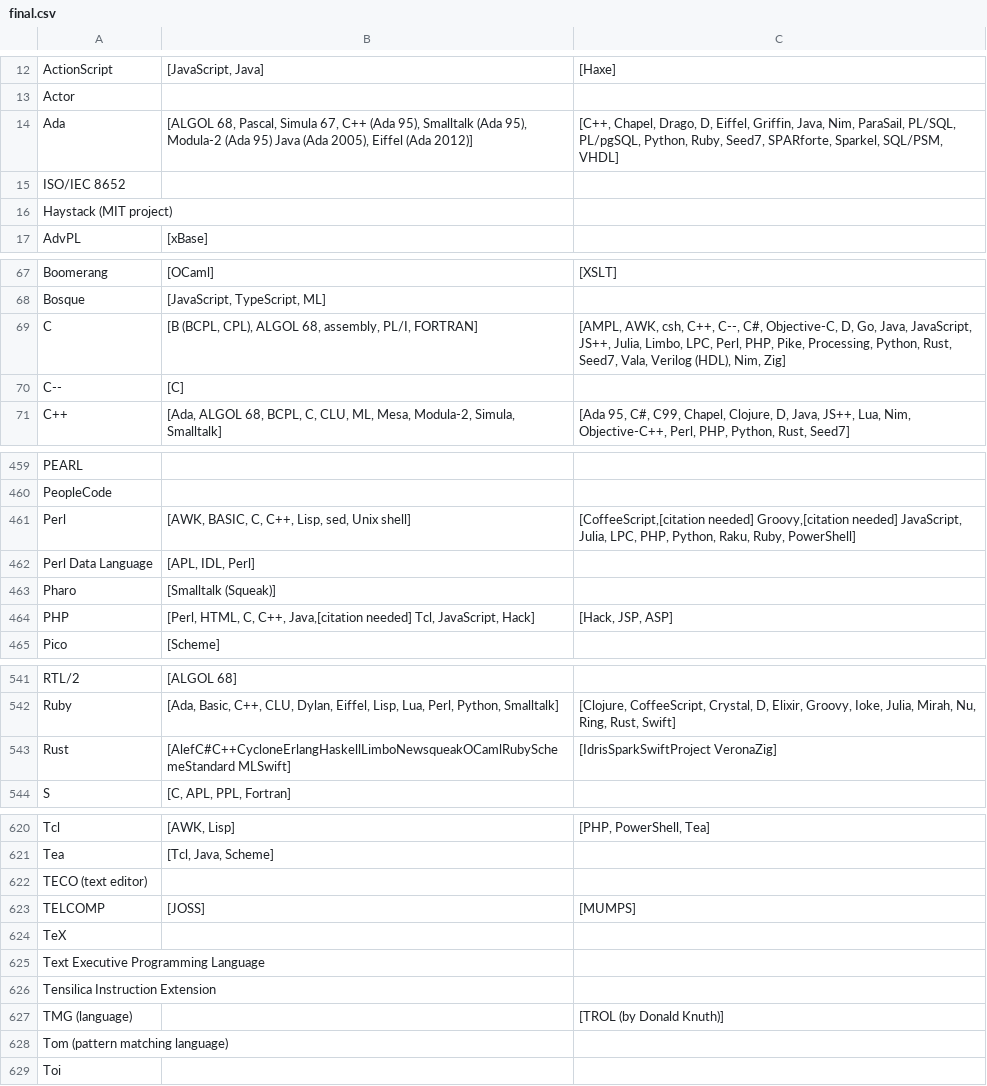
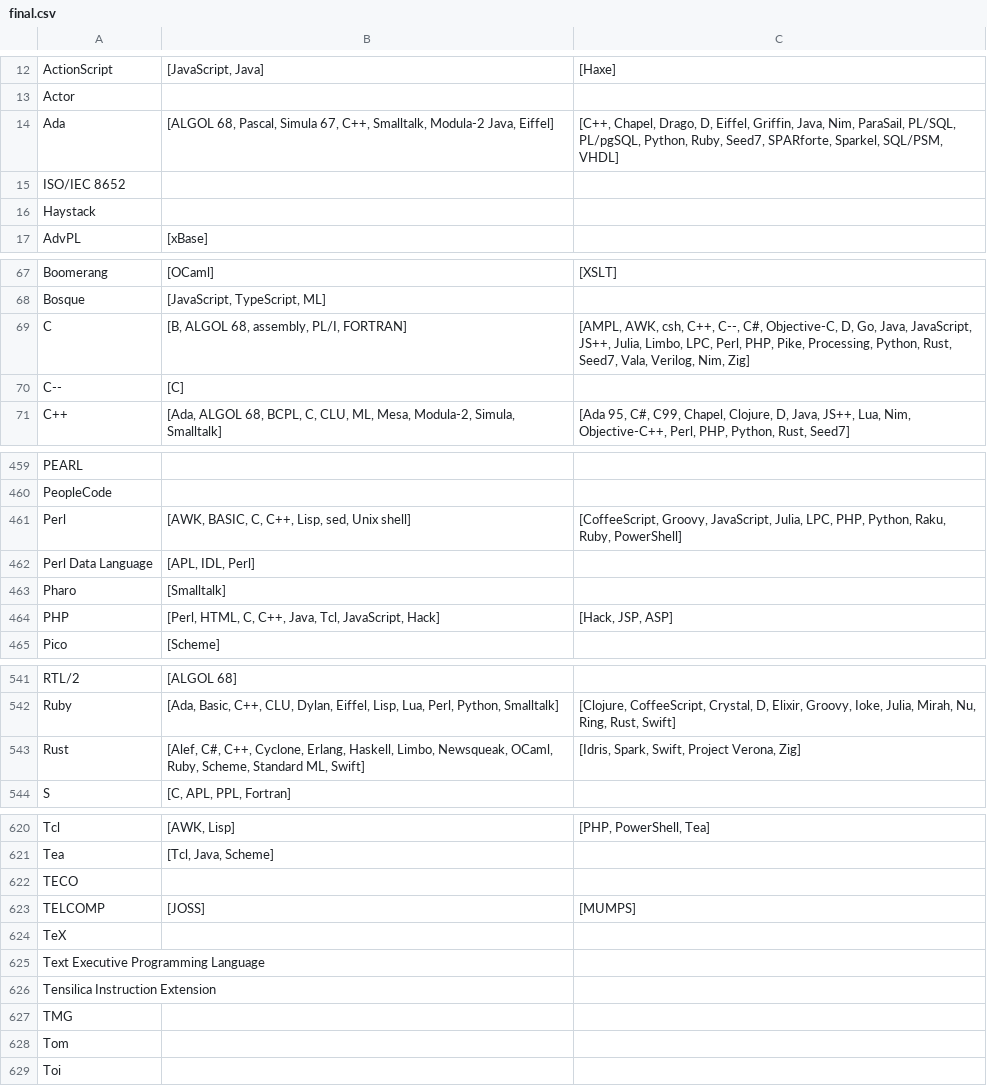
Before and after one commit to bellalam01/168project, a CSV file: final.csv, drawn as a sheet; only a part is shown, gaps mark what is left out; the diff covers the shown part only.

```diff
--- a/final.csv
+++ b/final.csv
@@ -13,5 +13,5 @@ ActionScript	"[JavaScript, Java]"	"[Haxe]"
 Actor 		
-Ada 	"[ALGOL 68, Pascal, Simula 67, C++ (Ada 95), Smalltalk (Ada 95), Modula-2 (Ada 95) Java (Ada 2005), Eiffel (Ada 2012)]"	"[C++, Chapel, Drago, D, Eiffel, Griffin, Java, Nim, ParaSail, PL/SQL, PL/pgSQL, Python, Ruby, Seed7, SPARforte, Sparkel, SQL/PSM, VHDL]"
+Ada 	"[ALGOL 68, Pascal, Simula 67, C++, Smalltalk, Modula-2 Java, Eiffel]"	"[C++, Chapel, Drago, D, Eiffel, Griffin, Java, Nim, ParaSail, PL/SQL, PL/pgSQL, Python, Ruby, Seed7, SPARforte, Sparkel, SQL/PSM, VHDL]"
 ISO/IEC 8652		
-Haystack (MIT project)		
+Haystack 		
 AdvPL	"[xBase]"	
@@ -69,3 +69,3 @@ Boomerang 	"[OCaml]"	"[XSLT]"
 Bosque 	"[JavaScript, TypeScript, ML]"	
-C 	"[B (BCPL, CPL), ALGOL 68, assembly, PL/I, FORTRAN]"	"[AMPL, AWK, csh, C++, C--, C#, Objective-C, D, Go, Java, JavaScript, JS++, Julia, Limbo, LPC, Perl, PHP, Pike, Processing, Python, Rust, Seed7, Vala, Verilog (HDL), Nim, Zig]"
+C 	"[B, ALGOL 68, assembly, PL/I, FORTRAN]"	"[AMPL, AWK, csh, C++, C--, C#, Objective-C, D, Go, Java, JavaScript, JS++, Julia, Limbo, LPC, Perl, PHP, Pike, Processing, Python, Rust, Seed7, Vala, Verilog, Nim, Zig]"
 C--	"[C]"	
@@ -462,6 +461,6 @@ PEARL
 PeopleCode		
-Perl	"[AWK, BASIC, C, C++, Lisp, sed, Unix shell]"	"[CoffeeScript,[citation needed] Groovy,[citation needed] JavaScript, Julia, LPC, PHP, Python, Raku, Ruby, PowerShell]"
+Perl	"[AWK, BASIC, C, C++, Lisp, sed, Unix shell]"	"[CoffeeScript, Groovy, JavaScript, Julia, LPC, PHP, Python, Raku, Ruby, PowerShell]"
 Perl Data Language	"[APL, IDL, Perl]"	
-Pharo	"[Smalltalk (Squeak)]"	
-PHP	"[Perl, HTML, C, C++, Java,[citation needed] Tcl, JavaScript, Hack]"	"[Hack, JSP, ASP]"
+Pharo	"[Smalltalk]"	
+PHP	"[Perl, HTML, C, C++, Java, Tcl, JavaScript, Hack]"	"[Hack, JSP, ASP]"
 Pico 	"[Scheme]"	
@@ -544,3 +543,3 @@ RTL/2	"[ALGOL 68]"
 Ruby 	"[Ada, Basic, C++, CLU, Dylan, Eiffel, Lisp, Lua, Perl, Python, Smalltalk]"	"[Clojure, CoffeeScript, Crystal, D, Elixir, Groovy, Ioke, Julia, Mirah, Nu, Ring, Rust, Swift]"
-Rust 	"[AlefC#C++CycloneErlangHaskellLimboNewsqueakOCamlRubySchemeStandard MLSwift]"	"[IdrisSparkSwiftProject VeronaZig]"
+Rust 	"[Alef, C#, C++, Cyclone, Erlang, Haskell, Limbo, Newsqueak, OCaml, Ruby, Scheme, Standard ML, Swift]"	"[Idris, Spark, Swift, Project Verona, Zig]"
 S 	"[C, APL, PPL, Fortran]"	
@@ -624,3 +623,3 @@ Tcl	"[AWK, Lisp]"	"[PHP, PowerShell, Tea]"
 Tea 	"[Tcl, Java, Scheme]"	
-TECO (text editor)		
+TECO 		
 TELCOMP	"[JOSS]"	"[MUMPS]"
@@ -629,4 +628,4 @@ Text Executive Programming Language
 Tensilica Instruction Extension		
-TMG (language)		"[TROL (by Donald Knuth)]"
-Tom (pattern matching language)		
+TMG 		
+Tom 	
 Toi 		
```
Also changed, not shown: 51 edited cells elsewhere in this file.
